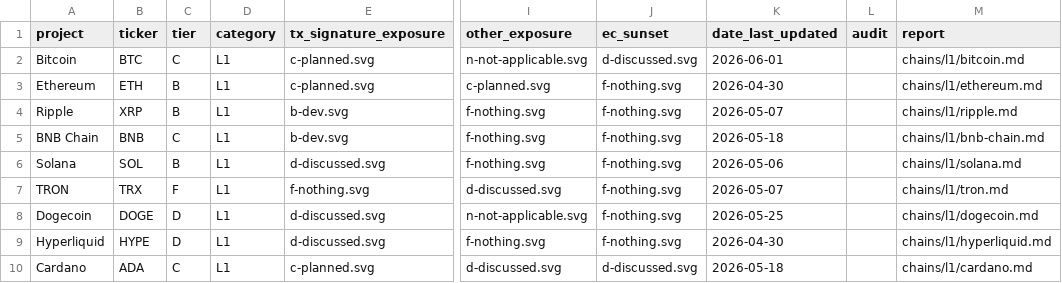
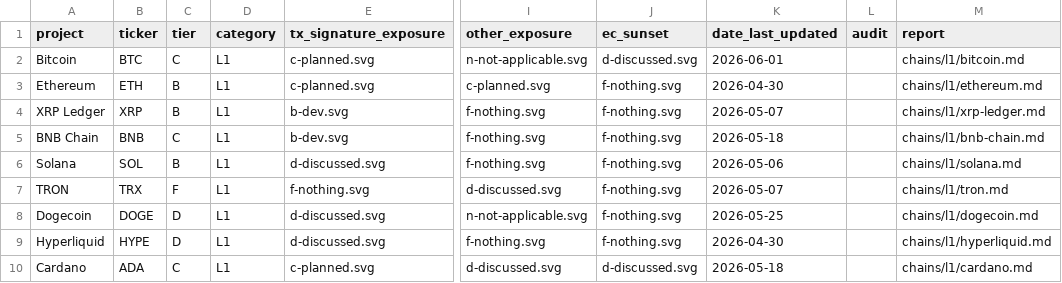
Before and after one commit to tectonic-labs/quantum-tracker-data, a CSV file: chains.csv, drawn as a sheet; only a part is shown, gaps mark what is left out; the diff names each change by its address in the sheet, - before the commit and + after, or states it on an @@ line.

Commit message:
fix: rename Ripple → XRP Ledger (quantum-tracker-data#4)
"Ripple" is the company; "XRP Ledger" is the protocol.

- Rename chains/l1/ripple.md → chains/l1/xrp-ledger.md
- Update project name in chains.csv and chains_commentary.csv
- Update title and metadata in public report
- Add disambiguation note (XRPL FAQ link)
- Update cross-references in algorithm files and coins/rlusd.md

```diff
--- a/chains.csv
+++ b/chains.csv
-A4 (project): Ripple
+A4 (project): XRP Ledger
-M4 (report): chains/l1/ripple.md
+M4 (report): chains/l1/xrp-ledger.md
```
Also changed, not shown: chains_commentary.csv, 6 other files.
